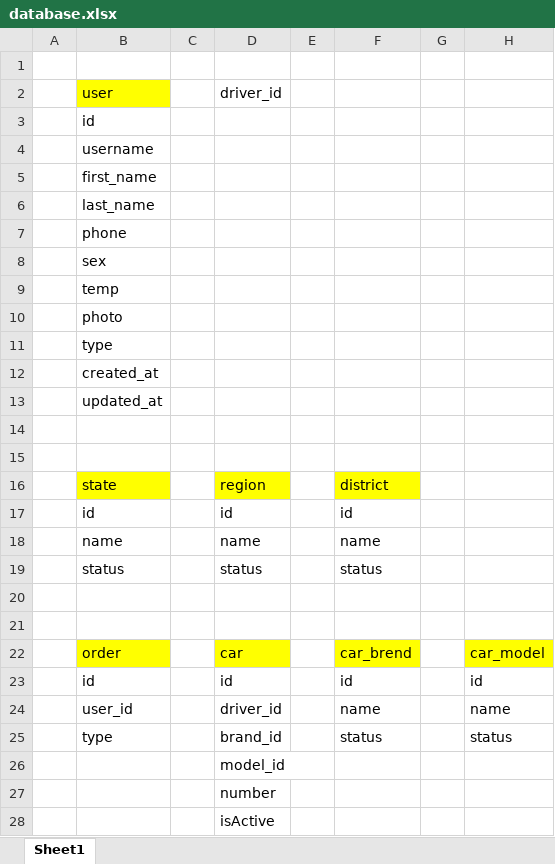
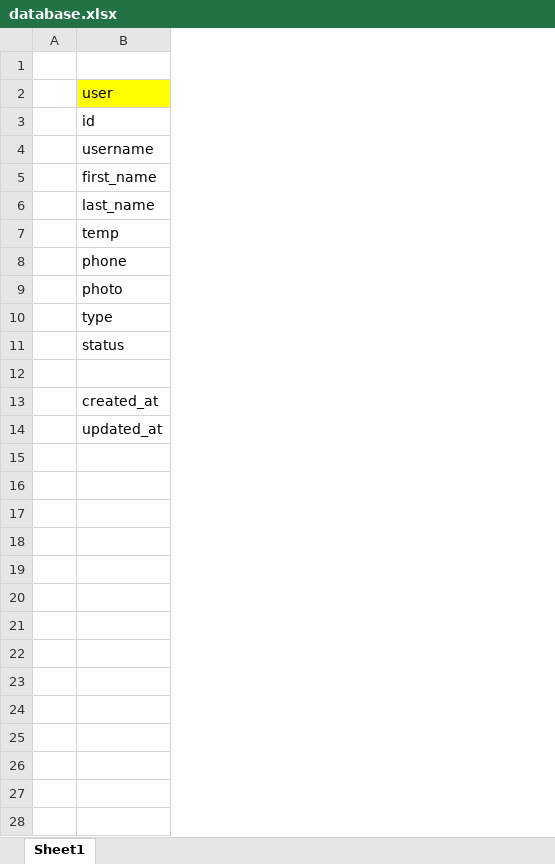
Before and after one commit to gofuroov/yii2-ready, an Excel workbook: database.xlsx, sheet Sheet1, drawn as a sheet; values as stored, in another font and other column widths than the file's, no borders; removed rows and columns are numbered as before the commit, all else as after; the diff names each change by its address in the sheet, - before the commit and + after, or states it on an @@ line.

Commit message:
fix db structure

```diff
--- a/database.xlsx (sheet Sheet1)
+++ b/database.xlsx (sheet Sheet1)
-column C, empty
-column D, row 2: driver_id
-column E, empty
-column F, empty
-column G, empty
-column H, empty
@@ row 9 moved to row 7: temp @@
-row 8:  | sex
@@ row 19 moved to row 11: status @@
+row 12: (empty)
-row 14: (empty)
-row 15: (empty)
-row 16:  | state |  | region |  | district
-row 17:  | id |  | id |  | id
-row 18:  | name |  | name |  | name
-row 20: (empty)
-row 21: (empty)
-row 22:  | order |  | car |  | car_brend |  | car_model
-row 23:  | id |  | id |  | id |  | id
-row 24:  | user_id |  | driver_id |  | name |  | name
-row 25:  | type |  | brand_id |  | status |  | status
-row 26:  |  |  | model_id
-row 27:  |  |  | number
-row 28:  |  |  | isActive
```
